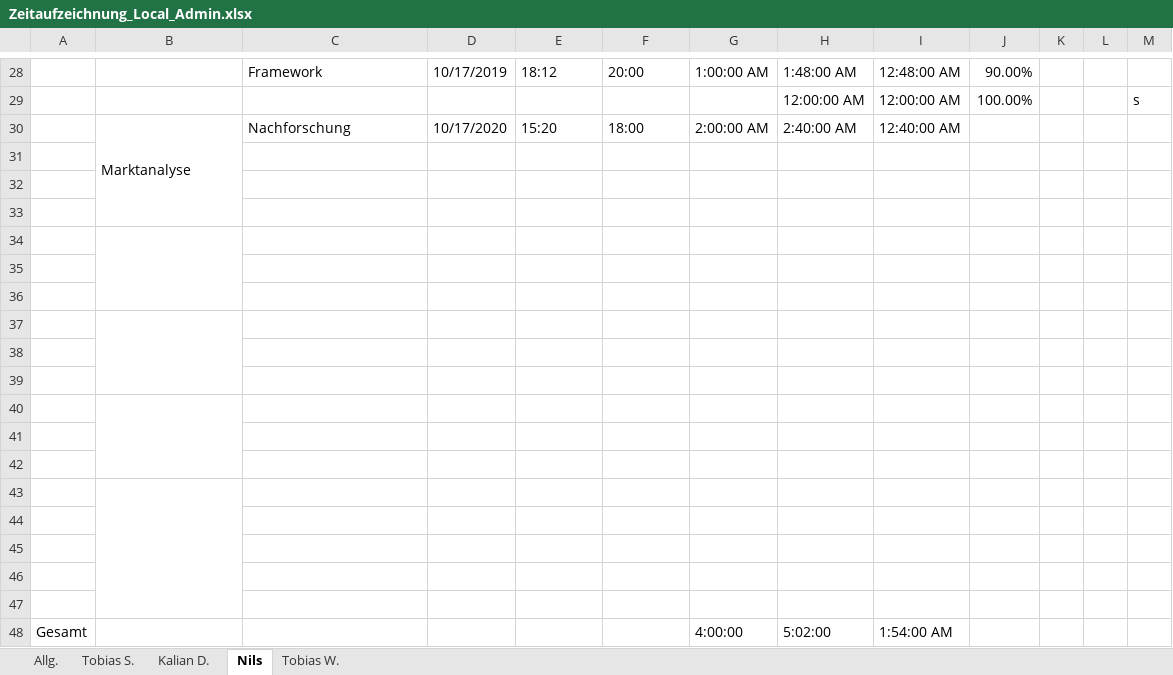
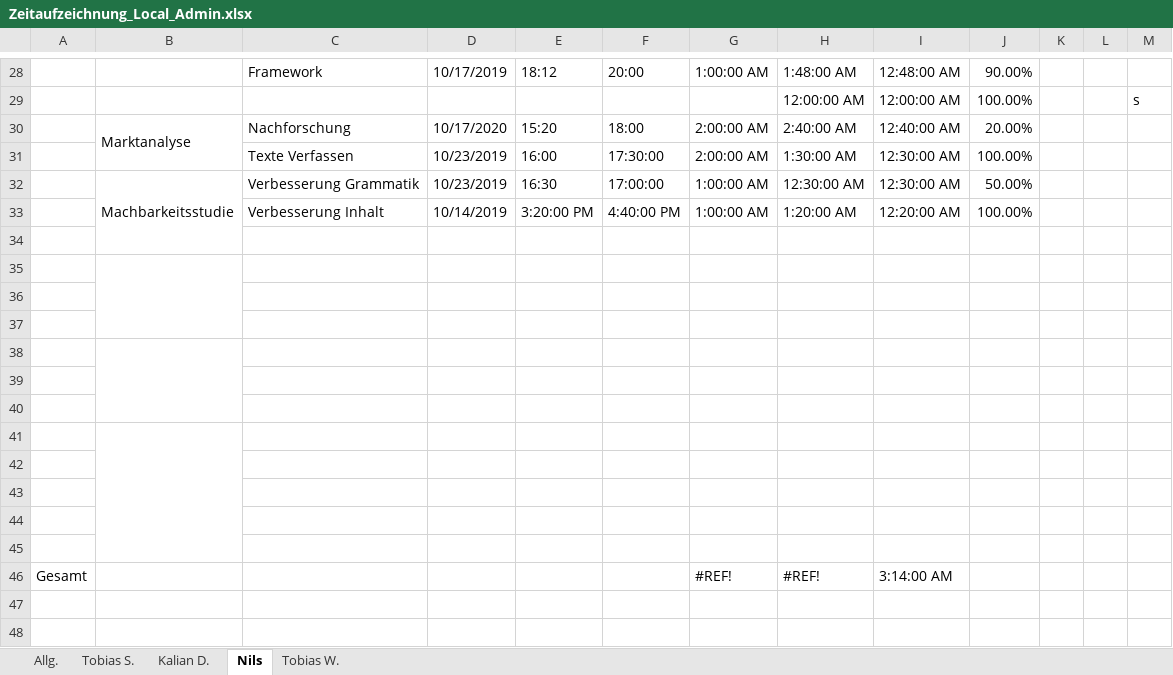
Before and after one commit to Local-Admin-BurgerKing/project-management, an Excel workbook: 05_Zeitaufzeichnung/Zeitaufzeichnung_Local_Admin.xlsx, sheet Nils, drawn as a sheet; only a part is shown, gaps mark what is left out; values as stored, in another font and other column widths than the file's, no cell formats; removed rows and columns are numbered as before the commit, all else as after; the diff names each change by its address in the sheet, - before the commit and + after, or states it on an @@ line.

Commit message:
Update Zeitaufzeichnung_Local_Admin.xlsx

```diff
--- a/05_Zeitaufzeichnung/Zeitaufzeichnung_Local_Admin.xlsx (sheet Nils)
+++ b/05_Zeitaufzeichnung/Zeitaufzeichnung_Local_Admin.xlsx (sheet Nils)
-B30:B33 merged
+B30:B31 merged
-J30: (empty)
+J30: 20.00%
+row 31:  |  | Texte Verfassen | 10/23/2019 | 16:00 | 17:30:00 | 2:00:00 AM | 1:30:00 AM | 12:30:00 AM | 100.00%
+row 32:  | Machbarkeitsstudie | Verbesserung Grammatik | 10/23/2019 | 16:30 | 17:00:00 | 1:00:00 AM | 12:30:00 AM | 12:30:00 AM | 50.00%
+row 33:  |  | Verbesserung Inhalt | 10/14/2019 | 3:20:00 PM | 4:40:00 PM | 1:00:00 AM | 1:20:00 AM | 12:20:00 AM | 100.00%
+B35:B37 merged
-B34:B36 merged
+B38:B40 merged
-B37:B39 merged
+B41:B45 merged
-B40:B42 merged
-row 43: (empty)
-row 44: (empty)
-row 45: (empty)
-row 46: (empty)
-row 47: (empty)
-G46: 4:00:00
+G46: #REF!
-H46: 5:02:00
+H46: #REF!
-I46: 1:54:00 AM
+I46: 3:14:00 AM
```
Also changed, not shown: cell formats.
